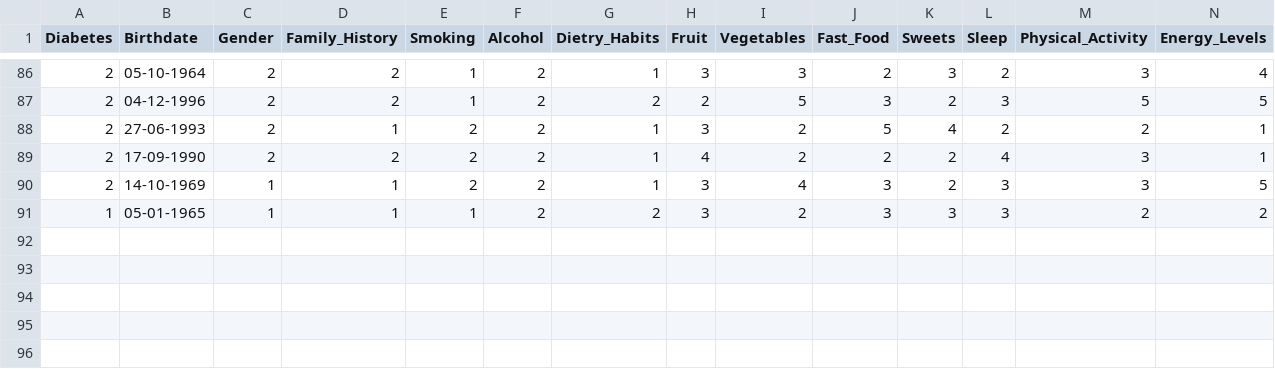
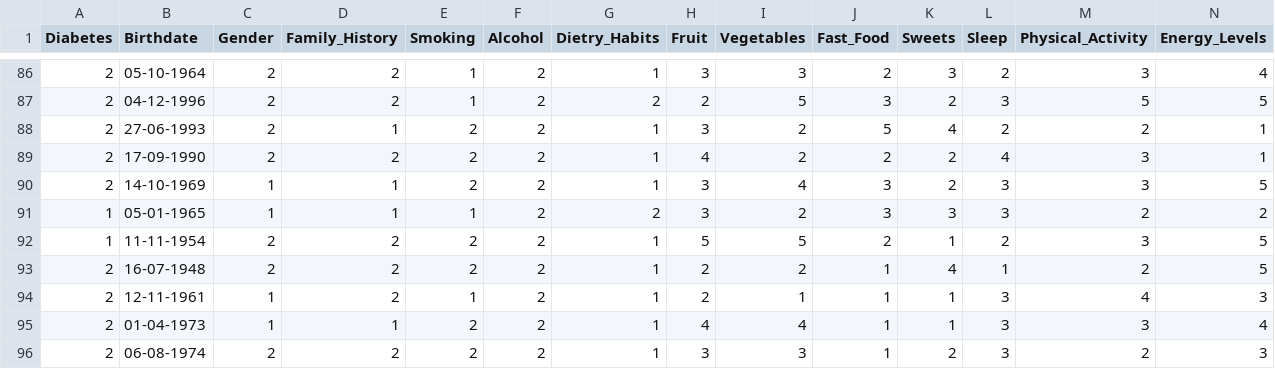
Before and after one commit to IamCosima/Diabetes, a CSV file: datasets/Not_Cleaned_data_project_38184_2024_12_24.csv, drawn as a sheet; only a part is shown, gaps mark what is left out; rows hold the shown columns only; the diff names each change by its address in the sheet, - before the commit and + after, or states it on an @@ line.

Commit message:
Data

```diff
--- a/datasets/Not_Cleaned_data_project_38184_2024_12_24.csv
+++ b/datasets/Not_Cleaned_data_project_38184_2024_12_24.csv
+row 92: 1 | 11-11-1954 | 2 | 2 | 2 | 2 | 1 | 5 | 5 | 2 | 1 | 2 | 3 | 5
+row 93: 2 | 16-07-1948 | 2 | 2 | 2 | 2 | 1 | 2 | 2 | 1 | 4 | 1 | 2 | 5
+row 94: 2 | 12-11-1961 | 1 | 2 | 1 | 2 | 1 | 2 | 1 | 1 | 1 | 3 | 4 | 3
+row 95: 2 | 01-04-1973 | 1 | 1 | 2 | 2 | 1 | 4 | 4 | 1 | 1 | 3 | 3 | 4
+row 96: 2 | 06-08-1974 | 2 | 2 | 2 | 2 | 1 | 3 | 3 | 1 | 2 | 3 | 2 | 3
```
Also changed, not shown: datasets/questionnaire_user_data.csv, 1 other file.
